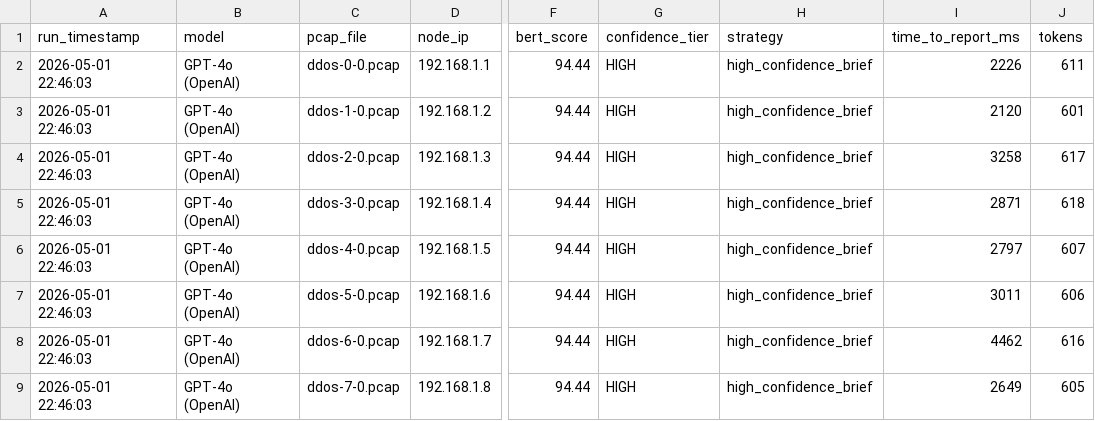
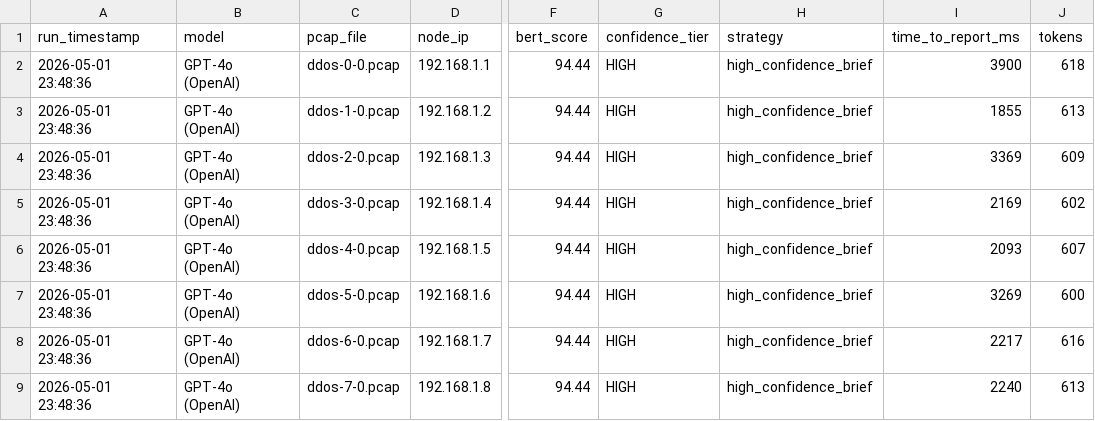
Before and after one commit to Hop-Le133884/Proposal-Contributions-to-NetMoniAI, a CSV file: paper/benchmark_gpt4o.csv, drawn as a sheet; only a part is shown, gaps mark what is left out; the diff names each change by its address in the sheet, - before the commit and + after, or states it on an @@ line.

```diff
--- a/paper/benchmark_gpt4o.csv
+++ b/paper/benchmark_gpt4o.csv
-A2:A9 (run_timestamp): 2026-05-01 22:46:03
+A2:A9 (run_timestamp): 2026-05-01 23:48:36
-I2 (time_to_report_ms): 2226
+I2 (time_to_report_ms): 3900
-J2 (tokens): 611
+J2 (tokens): 618
-I3 (time_to_report_ms): 2120
+I3 (time_to_report_ms): 1855
-J3 (tokens): 601
+J3 (tokens): 613
-I4 (time_to_report_ms): 3258
+I4 (time_to_report_ms): 3369
-J4 (tokens): 617
+J4 (tokens): 609
-I5 (time_to_report_ms): 2871
+I5 (time_to_report_ms): 2169
-J5 (tokens): 618
+J5 (tokens): 602
-I6 (time_to_report_ms): 2797
+I6 (time_to_report_ms): 2093
-I7 (time_to_report_ms): 3011
+I7 (time_to_report_ms): 3269
-J7 (tokens): 606
+J7 (tokens): 600
-I8 (time_to_report_ms): 4462
+I8 (time_to_report_ms): 2217
-I9 (time_to_report_ms): 2649
+I9 (time_to_report_ms): 2240
-J9 (tokens): 605
+J9 (tokens): 613
```
Also changed, not shown: paper/benchmark_all.csv, paper/benchmark_groq.csv, 19 other files.
